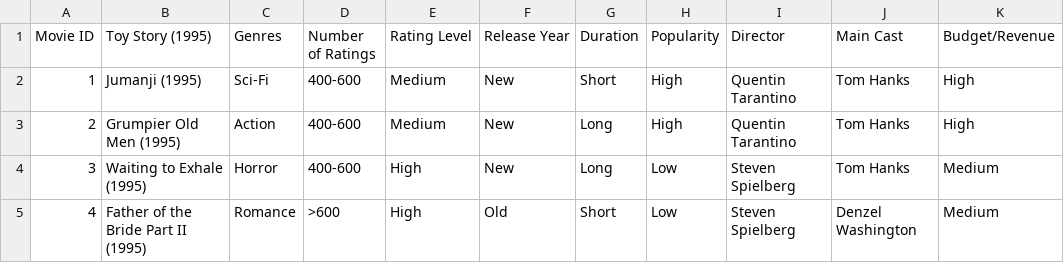
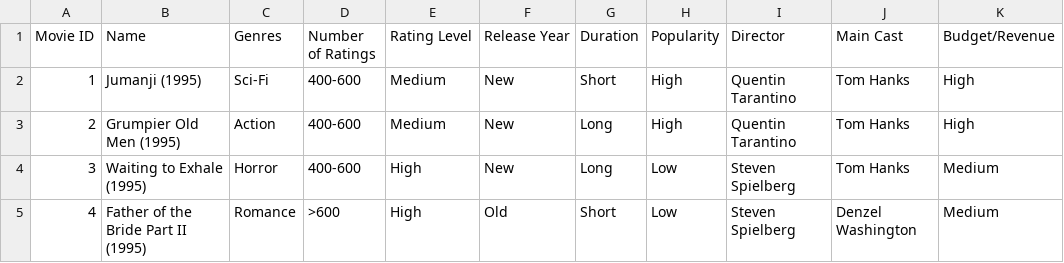
Before and after one commit to qwochung/AI, a CSV file: dataset/movie_dataset.csv, drawn as a sheet; only a part is shown; the diff names each change by its address in the sheet, - before the commit and + after, or states it on an @@ line.

```diff
--- a/dataset/movie_dataset.csv
+++ b/dataset/movie_dataset.csv
-B1: Toy Story (1995)
+B1: Name
```
Also changed, not shown: dataset/small_data.csv, 24 other files.
